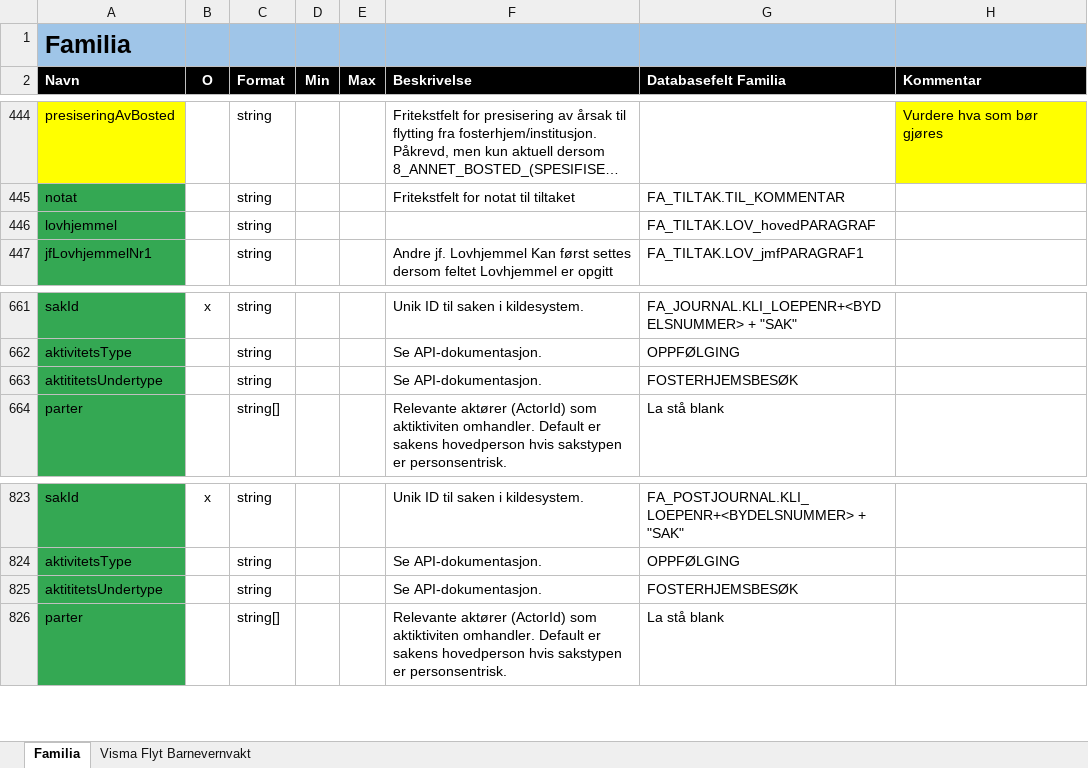
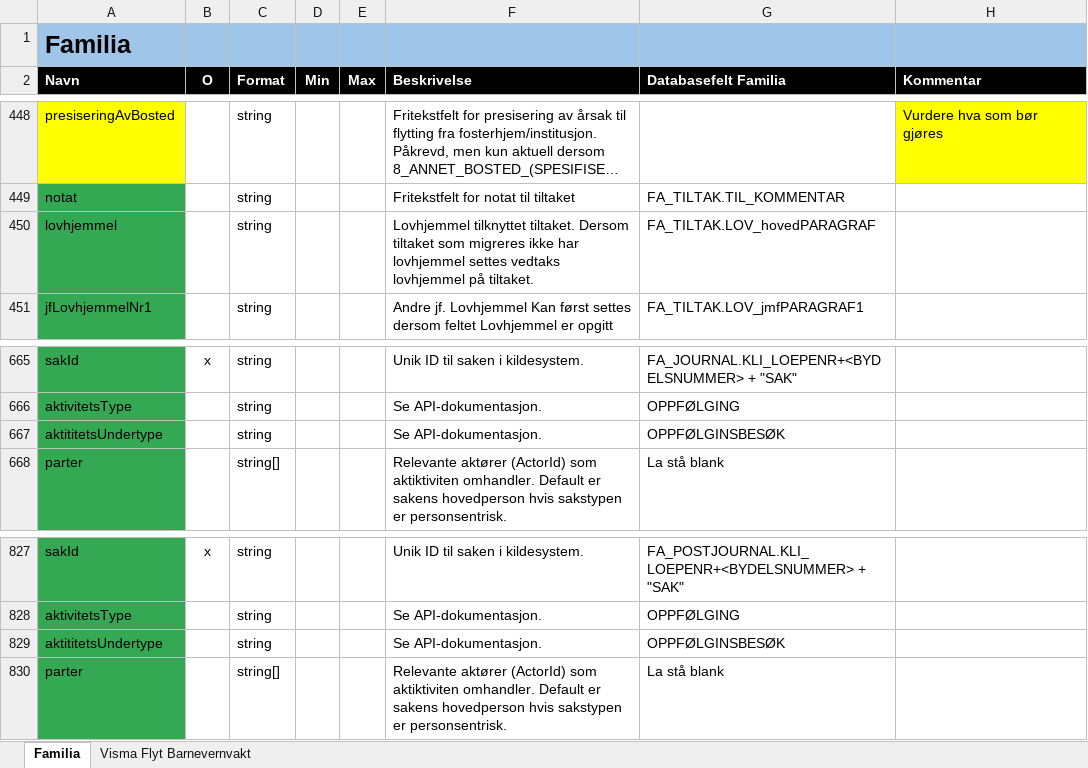
Before and after one commit to oslohel/uttrekk, an Excel workbook: Migrering - mapping.xlsx, sheet Familia, drawn as a sheet; only a part is shown, gaps mark what is left out; long unchanged cells end in …; values as stored, in another font and other column widths than the file's, no borders; addresses are those after the commit; the diff covers the shown part only; the diff names each change by its address in the sheet, - before the commit and + after, or states it on an @@ line.

```diff
--- a/Migrering - mapping.xlsx (sheet Familia)
+++ b/Migrering - mapping.xlsx (sheet Familia)
-F450 (Beskrivelse): (empty)
+F450 (Beskrivelse): Lovhjemmel tilknyttet tiltaket. Dersom tiltaket som migreres ikke har lovhjemmel settes vedtaks lovhjemmel på tiltaket.
-G667 (Databasefelt Familia): FOSTERHJEMSBESØK
+G667 (Databasefelt Familia): OPPFØLGINSBESØK
-G829 (Databasefelt Familia): FOSTERHJEMSBESØK
+G829 (Databasefelt Familia): OPPFØLGINSBESØK
```
Also changed, not shown: 4 added rows and 4 edited cells elsewhere in this sheet, sheet Visma Flyt Barnevernvakt, 10 other files.
